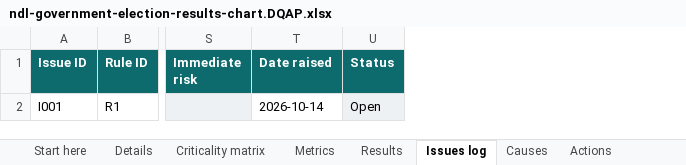
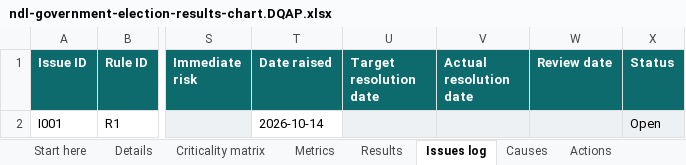
Before and after one commit to cyberdudeuk/dq-commons, an Excel workbook: assessments/ndl/results/dqap-workbooks/ndl-government-election-results-chart.DQAP.xlsx, sheet Issues log, drawn as a sheet; only a part is shown, gaps mark what is left out; values as stored, in another font and other column widths than the file's, no borders; the diff names each change by its address in the sheet, - before the commit and + after, or states it on an @@ line.

```diff
--- a/assessments/ndl/results/dqap-workbooks/ndl-government-election-results-chart.DQAP.xlsx (sheet Issues log)
+++ b/assessments/ndl/results/dqap-workbooks/ndl-government-election-results-chart.DQAP.xlsx (sheet Issues log)
+column U (Target resolution date), empty
+column V (Actual resolution date), empty
+column W (Review date), empty
```
Also changed, not shown: sheet Causes, sheet Actions, sheet Details, sheet Start here, other sheet tabs, assessments/ndl/results/dqap-workbooks/ndl-early-years-childhood-vaccinations-chart.DQAP.xlsx, assessments/ndl/results/dqap-workbooks/ndl-environment-air-quality-chart.DQAP.xlsx, 27 other files.
